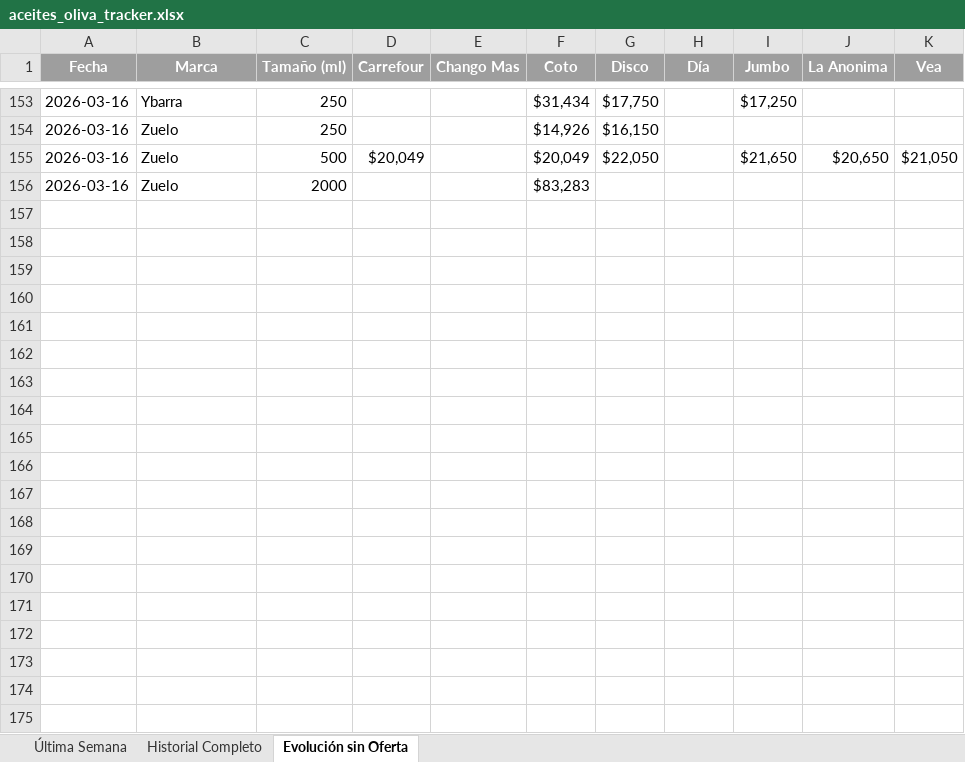
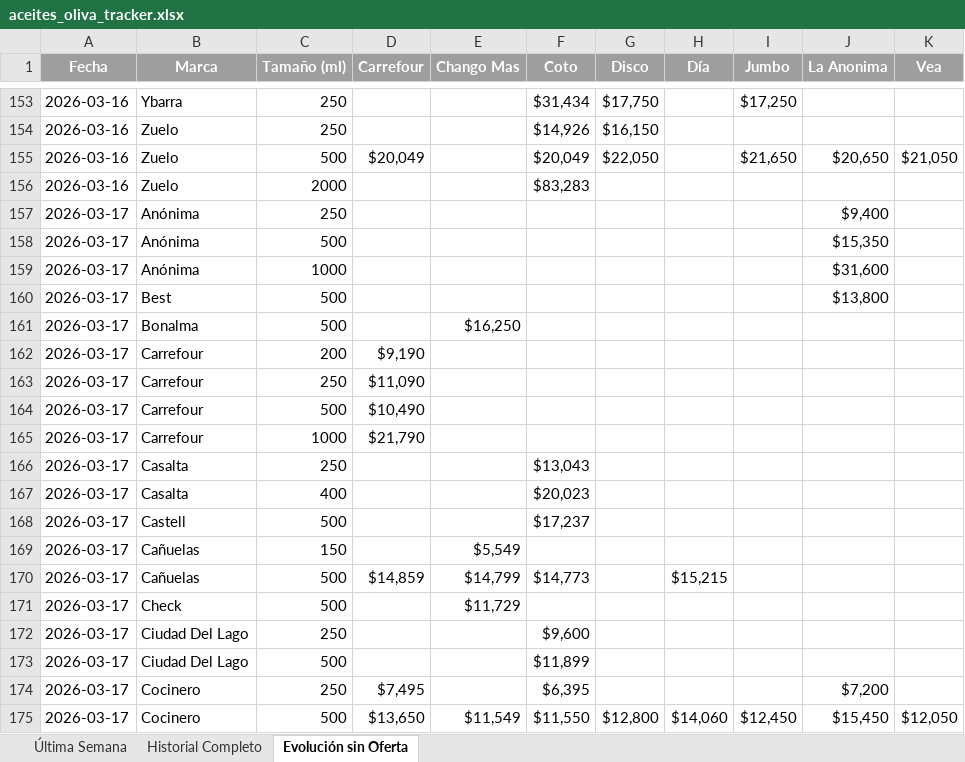
Before and after one commit to Jwinter11/aceitunas-tracker, an Excel workbook: aceites_oliva_tracker.xlsx, sheet Evolución sin Oferta, drawn as a sheet; only a part is shown, gaps mark what is left out; values as stored, in another font and other column widths than the file's, no borders; the diff covers the shown part only; the diff names each change by its address in the sheet, - before the commit and + after, or states it on an @@ line.

```diff
--- a/aceites_oliva_tracker.xlsx (sheet Evolución sin Oferta)
+++ b/aceites_oliva_tracker.xlsx (sheet Evolución sin Oferta)
+row 157: 2026-03-17 | Anónima | 250 |  |  |  |  |  |  | $9,400
+row 158: 2026-03-17 | Anónima | 500 |  |  |  |  |  |  | $15,350
+row 159: 2026-03-17 | Anónima | 1000 |  |  |  |  |  |  | $31,600
+row 160: 2026-03-17 | Best | 500 |  |  |  |  |  |  | $13,800
+row 161: 2026-03-17 | Bonalma | 500 |  | $16,250
+row 162: 2026-03-17 | Carrefour | 200 | $9,190
+row 163: 2026-03-17 | Carrefour | 250 | $11,090
+row 164: 2026-03-17 | Carrefour | 500 | $10,490
+row 165: 2026-03-17 | Carrefour | 1000 | $21,790
+row 166: 2026-03-17 | Casalta | 250 |  |  | $13,043
+row 167: 2026-03-17 | Casalta | 400 |  |  | $20,023
+row 168: 2026-03-17 | Castell | 500 |  |  | $17,237
+row 169: 2026-03-17 | Cañuelas | 150 |  | $5,549
+row 170: 2026-03-17 | Cañuelas | 500 | $14,859 | $14,799 | $14,773 |  | $15,215
+row 171: 2026-03-17 | Check | 500 |  | $11,729
+row 172: 2026-03-17 | Ciudad Del Lago | 250 |  |  | $9,600
+row 173: 2026-03-17 | Ciudad Del Lago | 500 |  |  | $11,899
+row 174: 2026-03-17 | Cocinero | 250 | $7,495 |  | $6,395 |  |  |  | $7,200
+row 175: 2026-03-17 | Cocinero | 500 | $13,650 | $11,549 | $11,550 | $12,800 | $14,060 | $12,450 | $15,450 | $12,050
```
Also changed, not shown: 64 added rows elsewhere in this sheet, sheet Historial Completo, sheet Última Semana, 2 other files.
